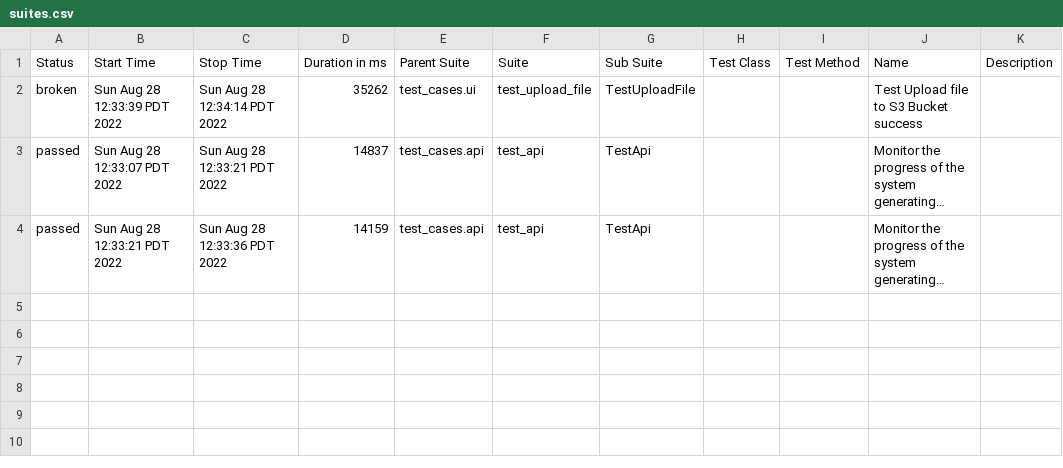
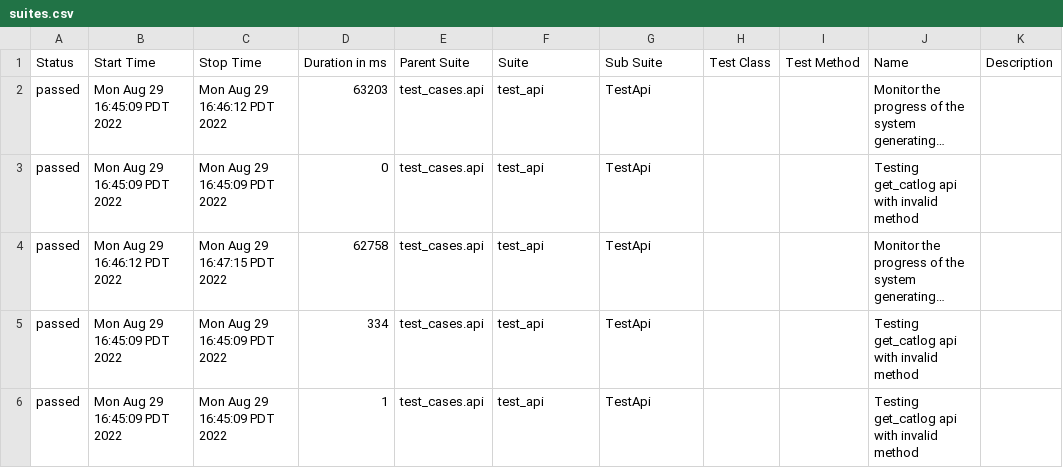
Before and after one commit to anjeff1225/ea_demo, a CSV file: allure_report/data/suites.csv, drawn as a sheet; long unchanged cells end in …; removed rows and columns are numbered as before the commit, all else as after; the diff names each change by its address in the sheet, - before the commit and + after, or states it on an @@ line.

Commit message:
Add more test cases

```diff
--- a/allure_report/data/suites.csv
+++ b/allure_report/data/suites.csv
-row 2: broken | Sun Aug 28 12:33:39 PDT 2022 | Sun Aug 28 12:34:14 PDT 2022 | 35262 | test_cases.ui | test_upload_file | TestUploadFile |  |  | Test Upload file to S3 Bucket success
-B2 (Start Time): Sun Aug 28 12:33:07 PDT 2022
+B2 (Start Time): Mon Aug 29 16:45:09 PDT 2022
-C2 (Stop Time): Sun Aug 28 12:33:21 PDT 2022
+C2 (Stop Time): Mon Aug 29 16:46:12 PDT 2022
-D2 (Duration in ms): 14837
+D2 (Duration in ms): 63203
+row 3: passed | Mon Aug 29 16:45:09 PDT 2022 | Mon Aug 29 16:45:09 PDT 2022 | 0 | test_cases.api | test_api | TestApi |  |  | Testing get_catlog api with invalid method
-B4 (Start Time): Sun Aug 28 12:33:21 PDT 2022
+B4 (Start Time): Mon Aug 29 16:46:12 PDT 2022
-C4 (Stop Time): Sun Aug 28 12:33:36 PDT 2022
+C4 (Stop Time): Mon Aug 29 16:47:15 PDT 2022
-D4 (Duration in ms): 14159
+D4 (Duration in ms): 62758
+row 5: passed | Mon Aug 29 16:45:09 PDT 2022 | Mon Aug 29 16:45:09 PDT 2022 | 334 | test_cases.api | test_api | TestApi |  |  | Testing get_catlog api with invalid method
+row 6: passed | Mon Aug 29 16:45:09 PDT 2022 | Mon Aug 29 16:45:09 PDT 2022 | 1 | test_cases.api | test_api | TestApi |  |  | Testing get_catlog api with invalid method
```
Also changed, not shown: 47 other files.
